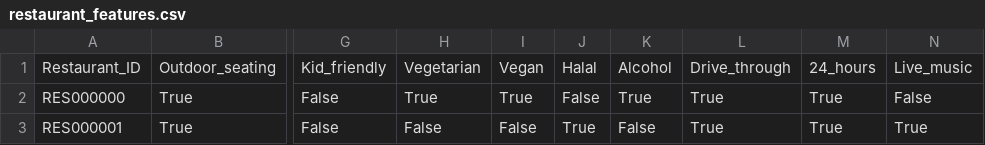
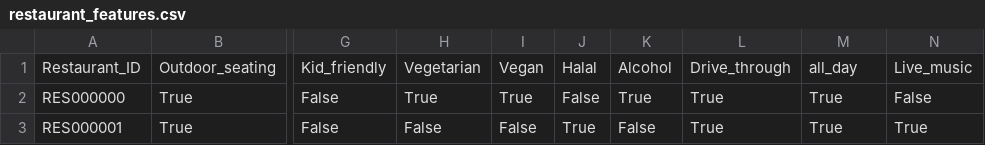
Before and after one commit to AyushB-CSECO/mlops_tech, a CSV file: food_delivery/data/raw/restaurant_features.csv, drawn as a sheet; only a part is shown, gaps mark what is left out; the diff names each change by its address in the sheet, - before the commit and + after, or states it on an @@ line.

Commit message:
Added Food Delivery Data to SQLite DB

```diff
--- a/food_delivery/data/raw/restaurant_features.csv
+++ b/food_delivery/data/raw/restaurant_features.csv
-M1: 24_hours
+M1: all_day
```
Also changed, not shown: 2 other files.
